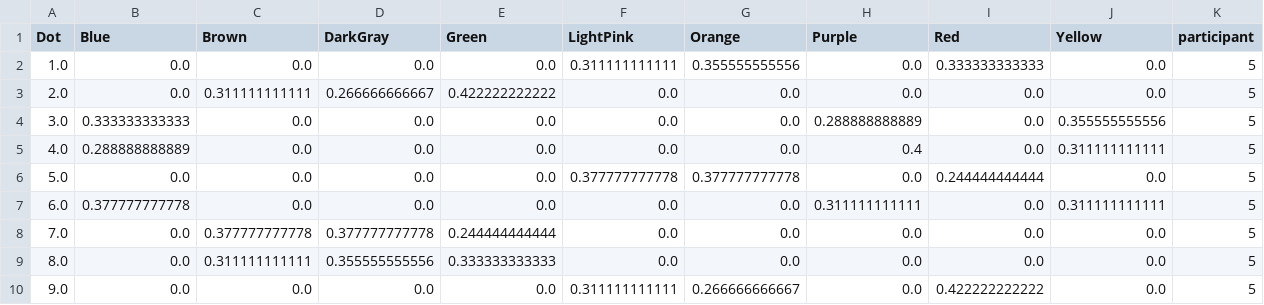
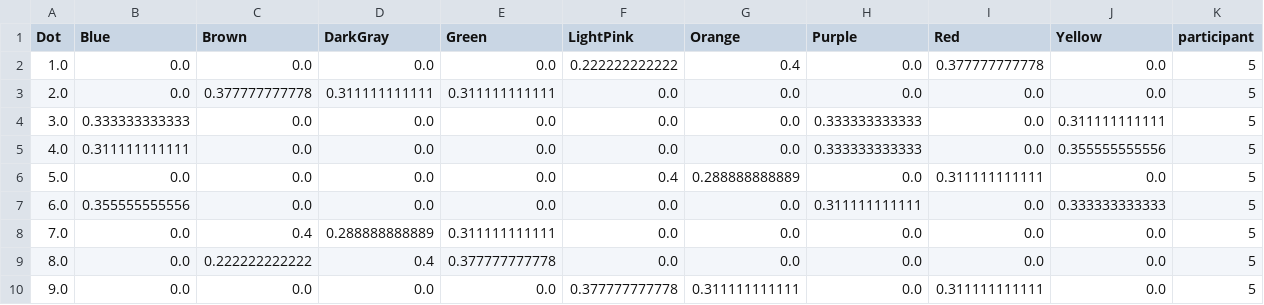
Before and after one commit to FinnLandLab/olive, a CSV file: participants/5/participant_5_probability.csv, drawn as a sheet.

```diff
--- a/participants/5/participant_5_probability.csv
+++ b/participants/5/participant_5_probability.csv
@@ -1,10 +1,10 @@
 Dot,Blue,Brown,DarkGray,Green,LightPink,Orange,Purple,Red,Yellow,participant
-1.0,0.0,0.0,0.0,0.0,0.311111111111,0.355555555556,0.0,0.333333333333,0.0,5
-2.0,0.0,0.311111111111,0.266666666667,0.422222222222,0.0,0.0,0.0,0.0,0.0,5
-3.0,0.333333333333,0.0,0.0,0.0,0.0,0.0,0.288888888889,0.0,0.355555555556,5
-4.0,0.288888888889,0.0,0.0,0.0,0.0,0.0,0.4,0.0,0.311111111111,5
-5.0,0.0,0.0,0.0,0.0,0.377777777778,0.377777777778,0.0,0.244444444444,0.0,5
-6.0,0.377777777778,0.0,0.0,0.0,0.0,0.0,0.311111111111,0.0,0.311111111111,5
-7.0,0.0,0.377777777778,0.377777777778,0.244444444444,0.0,0.0,0.0,0.0,0.0,5
-8.0,0.0,0.311111111111,0.355555555556,0.333333333333,0.0,0.0,0.0,0.0,0.0,5
-9.0,0.0,0.0,0.0,0.0,0.311111111111,0.266666666667,0.0,0.422222222222,0.0,5
+1.0,0.0,0.0,0.0,0.0,0.222222222222,0.4,0.0,0.377777777778,0.0,5
+2.0,0.0,0.377777777778,0.311111111111,0.311111111111,0.0,0.0,0.0,0.0,0.0,5
+3.0,0.333333333333,0.0,0.0,0.0,0.0,0.0,0.333333333333,0.0,0.311111111111,5
+4.0,0.311111111111,0.0,0.0,0.0,0.0,0.0,0.333333333333,0.0,0.355555555556,5
+5.0,0.0,0.0,0.0,0.0,0.4,0.288888888889,0.0,0.311111111111,0.0,5
+6.0,0.355555555556,0.0,0.0,0.0,0.0,0.0,0.311111111111,0.0,0.333333333333,5
+7.0,0.0,0.4,0.288888888889,0.311111111111,0.0,0.0,0.0,0.0,0.0,5
+8.0,0.0,0.222222222222,0.4,0.377777777778,0.0,0.0,0.0,0.0,0.0,5
+9.0,0.0,0.0,0.0,0.0,0.377777777778,0.311111111111,0.0,0.311111111111,0.0,5
```
Also changed, not shown: participants/1/participant_1_probability.csv, participants/2/participant_2_probability.csv, 31 other files.
